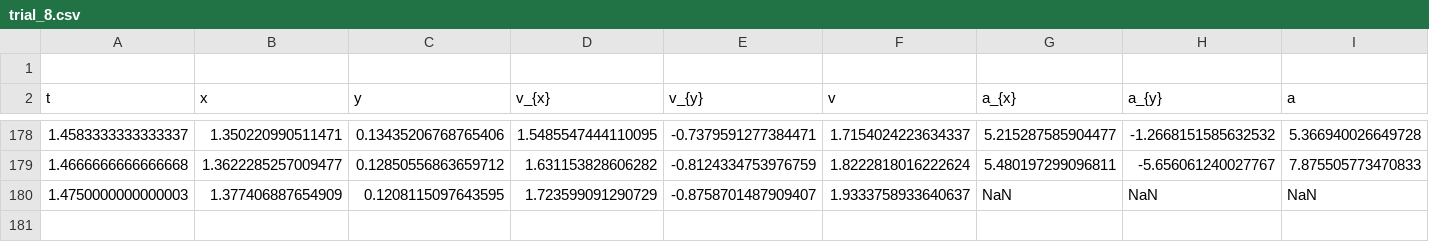
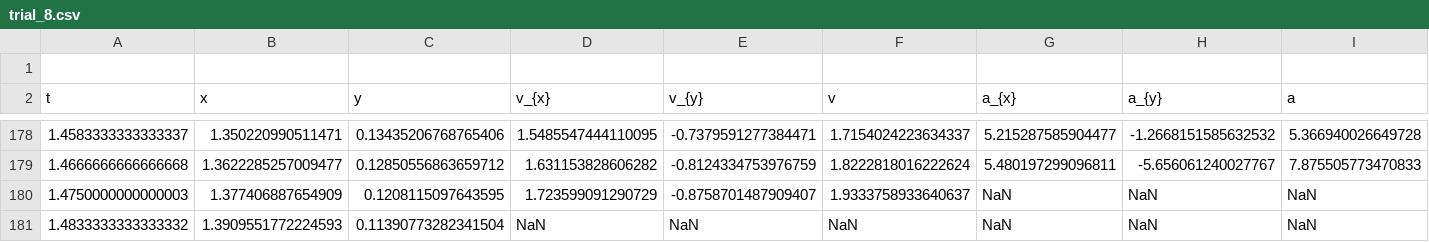
Before and after one commit to hbirketvedt/tfy4107-lab, a CSV file: data/trial_8.csv, drawn as a sheet; only a part is shown, gaps mark what is left out; the diff names each change by its address in the sheet, - before the commit and + after, or states it on an @@ line.

```diff
--- a/data/trial_8.csv
+++ b/data/trial_8.csv
+row 181: 1.4833333333333332 | 1.3909551772224593 | 0.11390773282341504 | NaN | NaN | NaN | NaN | NaN | NaN
```
Also changed, not shown: data/trial_10.csv, data/trial_3.csv, 2 other files.
